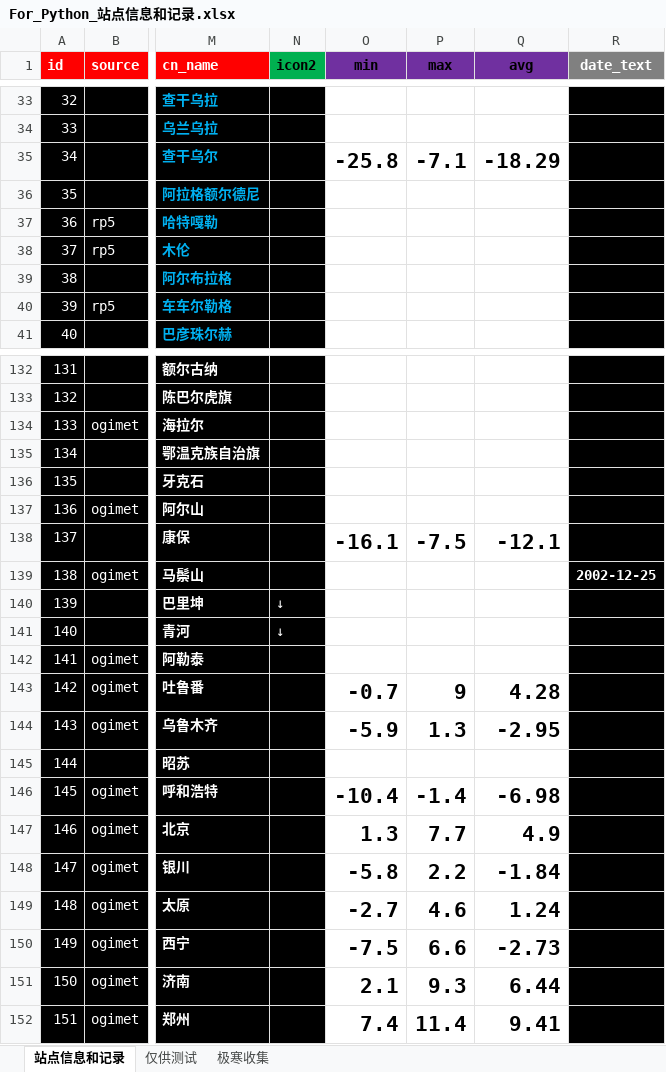
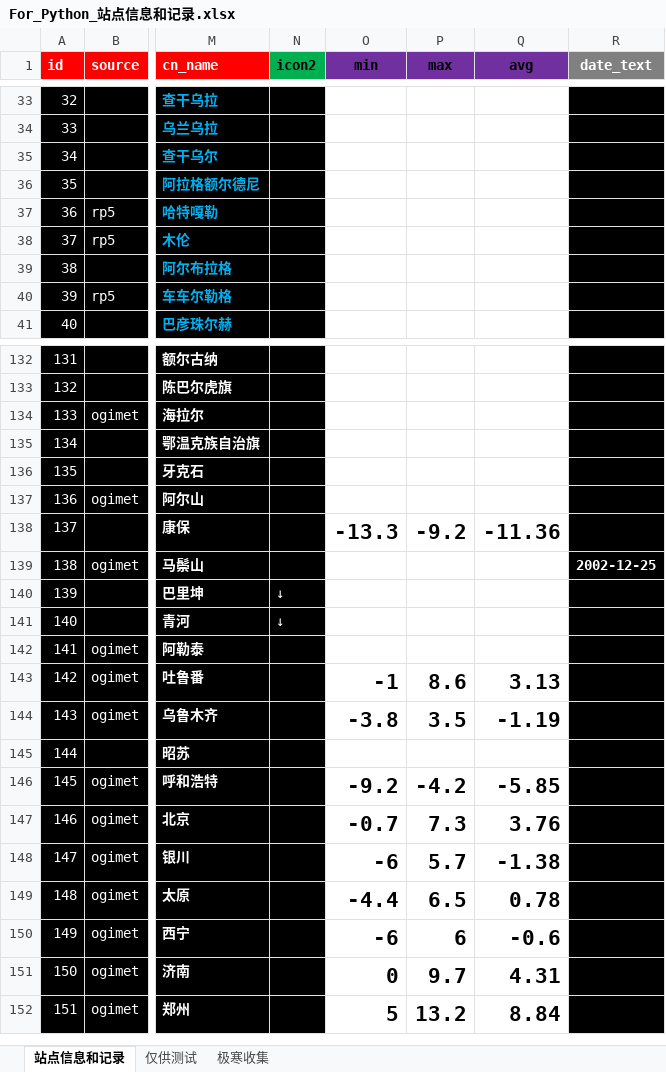
Before and after one commit to qkvkql/default, an Excel workbook: 气象/For_Python_站点信息和记录.xlsx, sheet 站点信息和记录, drawn as a sheet; only a part is shown, gaps mark what is left out; values as stored, in another font and other column widths than the file's, no borders; conditional formats not drawn; the diff covers the shown part only; the diff names each change by its address in the sheet, - before the commit and + after, or states it on an @@ line.

```diff
--- a/气象/For_Python_站点信息和记录.xlsx (sheet 站点信息和记录)
+++ b/气象/For_Python_站点信息和记录.xlsx (sheet 站点信息和记录)
-O35 (min): -25.8
+O35 (min): (empty)
-P35 (max): -7.1
+P35 (max): (empty)
-Q35 (avg): -18.29
+Q35 (avg): (empty)
-O138 (min): -16.1
+O138 (min): -13.3
-P138 (max): -7.5
+P138 (max): -9.2
-Q138 (avg): -12.1
+Q138 (avg): -11.36
-O143 (min): -0.7
+O143 (min): -1
-P143 (max): 9
+P143 (max): 8.6
-Q143 (avg): 4.28
+Q143 (avg): 3.13
-O144 (min): -5.9
+O144 (min): -3.8
-P144 (max): 1.3
+P144 (max): 3.5
-Q144 (avg): -2.95
+Q144 (avg): -1.19
-O146 (min): -10.4
+O146 (min): -9.2
-P146 (max): -1.4
+P146 (max): -4.2
-Q146 (avg): -6.98
+Q146 (avg): -5.85
-O147 (min): 1.3
+O147 (min): -0.7
-P147 (max): 7.7
+P147 (max): 7.3
-Q147 (avg): 4.9
+Q147 (avg): 3.76
-O148 (min): -5.8
+O148 (min): -6
-P148 (max): 2.2
+P148 (max): 5.7
-Q148 (avg): -1.84
+Q148 (avg): -1.38
-O149 (min): -2.7
+O149 (min): -4.4
-P149 (max): 4.6
+P149 (max): 6.5
-Q149 (avg): 1.24
+Q149 (avg): 0.78
-O150 (min): -7.5
+O150 (min): -6
-P150 (max): 6.6
+P150 (max): 6
-Q150 (avg): -2.73
+Q150 (avg): -0.6
-O151 (min): 2.1
+O151 (min): 0
-P151 (max): 9.3
+P151 (max): 9.7
-Q151 (avg): 6.44
+Q151 (avg): 4.31
-O152 (min): 7.4
+O152 (min): 5
-P152 (max): 11.4
+P152 (max): 13.2
-Q152 (avg): 9.41
+Q152 (avg): 8.84
```
Also changed, not shown: 252 edited cells elsewhere in this sheet, 气象/蒙古存档.xlsx, 1 other file.
